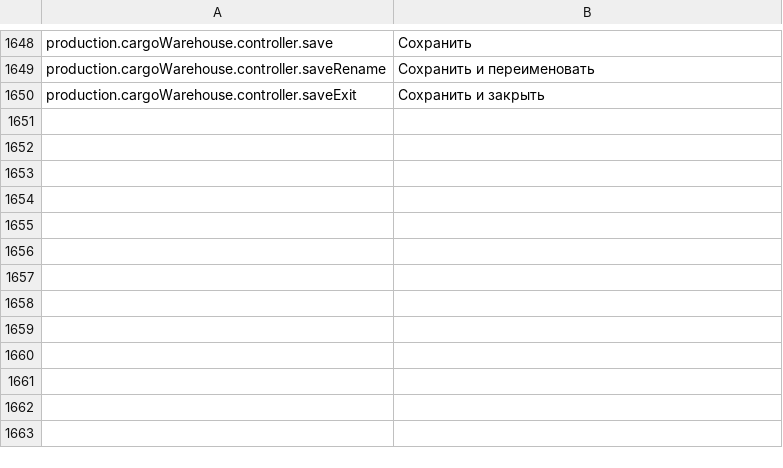
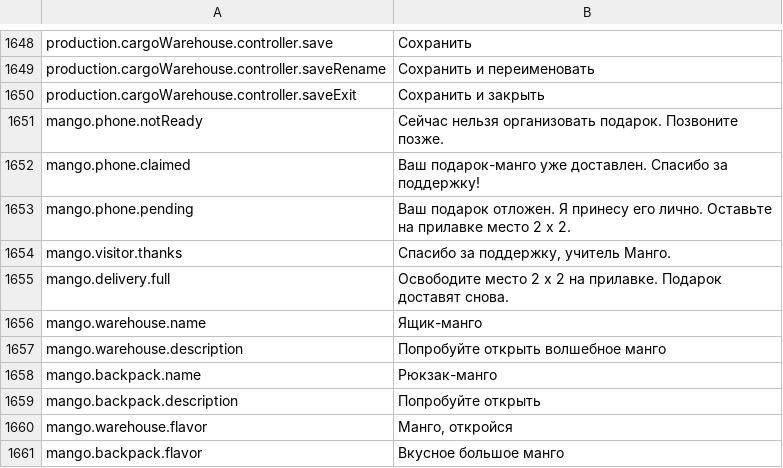
Before and after one commit to aamobe/CorpPresence, a CSV file: Localization/ru.csv, drawn as a sheet; only a part is shown, gaps mark what is left out.

```diff
--- a/Localization/ru.csv
+++ b/Localization/ru.csv
@@ -1650 +1650,12 @@ production.cargoWarehouse.controller.saveRename,"Сохранить и пере
 production.cargoWarehouse.controller.saveExit,"Сохранить и закрыть"
+mango.phone.notReady,"Сейчас нельзя организовать подарок. Позвоните позже."
+mango.phone.claimed,"Ваш подарок-манго уже доставлен. Спасибо за поддержку!"
+mango.phone.pending,"Ваш подарок отложен. Я принесу его лично. Оставьте на прилавке место 2 x 2."
+mango.visitor.thanks,"Спасибо за поддержку, учитель Манго."
+mango.delivery.full,"Освободите место 2 x 2 на прилавке. Подарок доставят снова."
+mango.warehouse.name,"Ящик-манго"
+mango.warehouse.description,"Попробуйте открыть волшебное манго"
+mango.backpack.name,"Рюкзак-манго"
+mango.backpack.description,"Попробуйте открыть"
+mango.warehouse.flavor,"Манго, откройся"
+mango.backpack.flavor,"Вкусное большое манго"
```
Also changed, not shown: Localization/en.csv, Localization/fr.csv, 27 other files.
